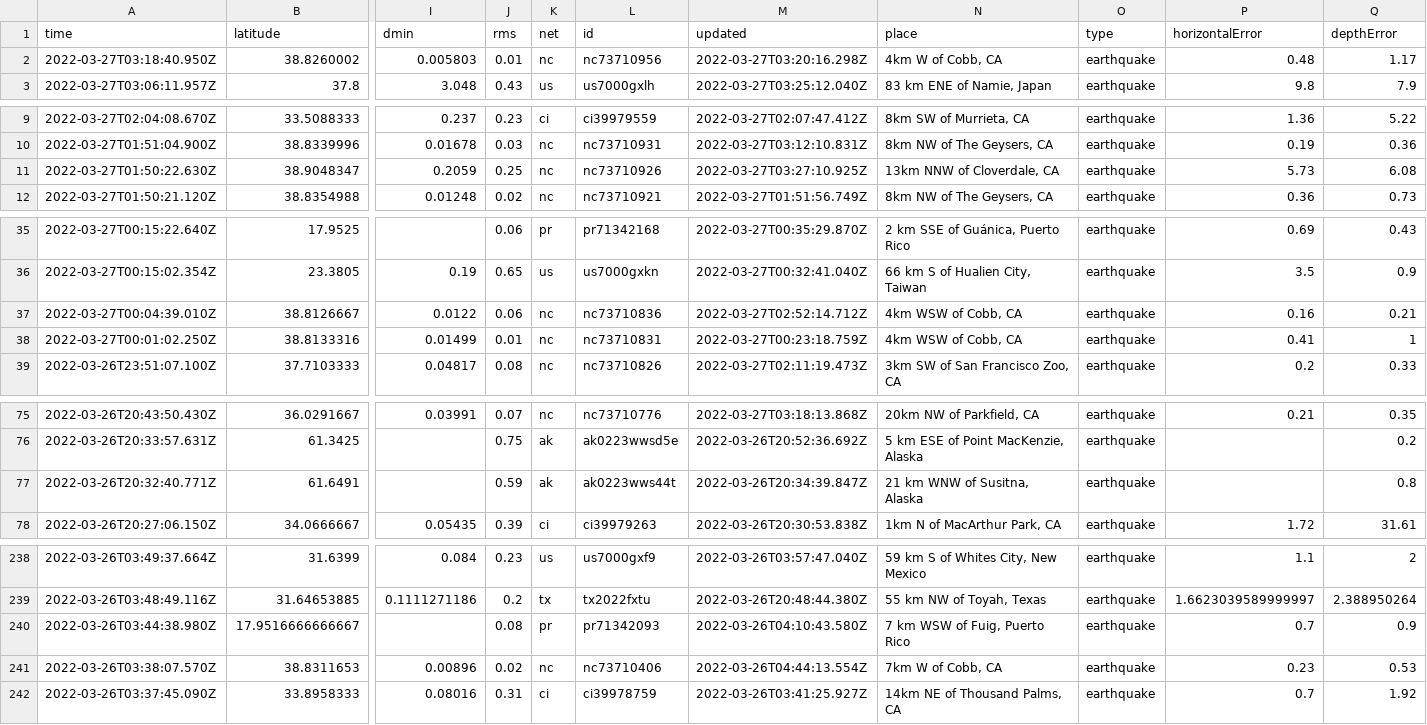
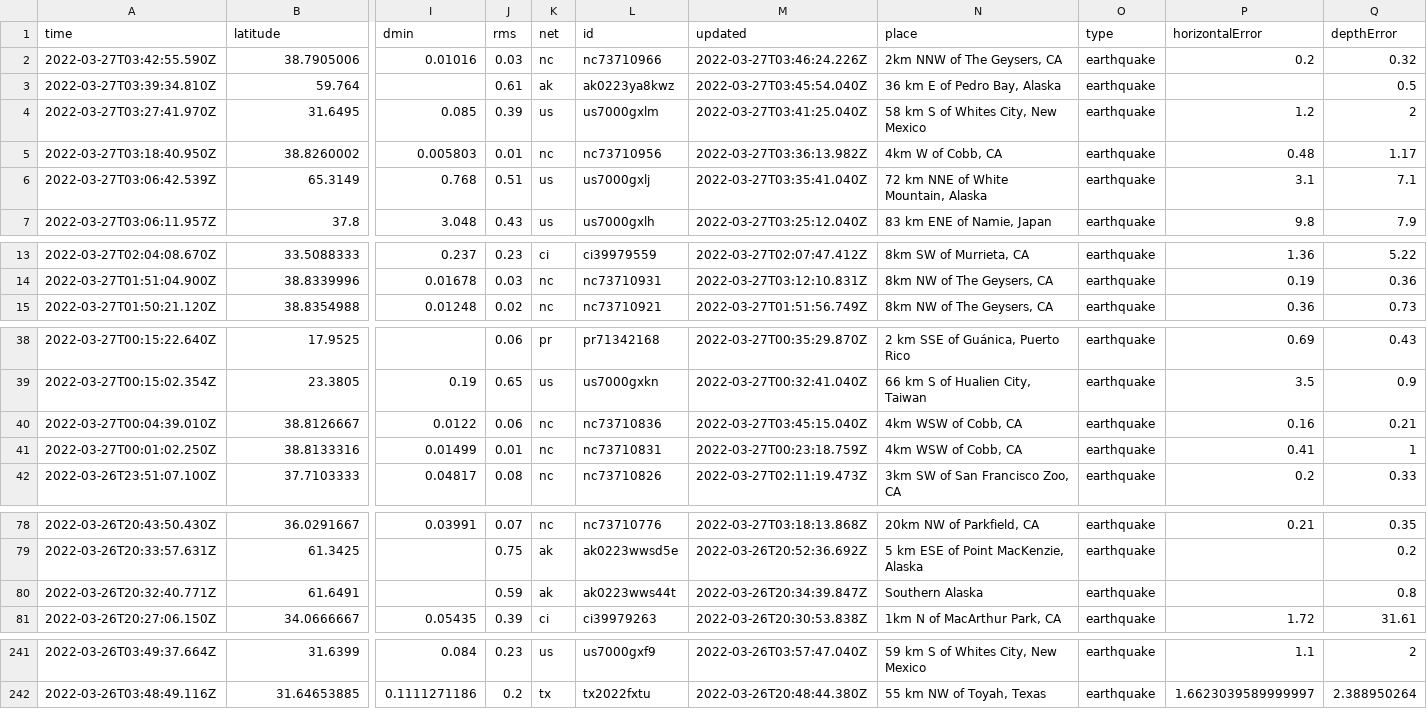
Before and after one commit to adriandgarcia/nicar2022_github_actions, a CSV file: usgs_current.csv, drawn as a sheet; only a part is shown, gaps mark what is left out; removed rows and columns are numbered as before the commit, all else as after; rows hold the shown columns only; the diff covers the shown part only; the diff names each change by its address in the sheet, - before the commit and + after, or states it on an @@ line.

```diff
--- a/usgs_current.csv
+++ b/usgs_current.csv
+row 2: 2022-03-27T03:42:55.590Z | 38.7905006 | 0.01016 | 0.03 | nc | nc73710966 | 2022-03-27T03:46:24.226Z | 2km NNW of The Geysers, CA | earthquake | 0.2 | 0.32
+row 3: 2022-03-27T03:39:34.810Z | 59.764 |  | 0.61 | ak | ak0223ya8kwz | 2022-03-27T03:45:54.040Z | 36 km E of Pedro Bay, Alaska | earthquake |  | 0.5
+row 4: 2022-03-27T03:27:41.970Z | 31.6495 | 0.085 | 0.39 | us | us7000gxlm | 2022-03-27T03:41:25.040Z | 58 km S of Whites City, New Mexico | earthquake | 1.2 | 2
-M5 (updated): 2022-03-27T03:20:16.298Z
+M5 (updated): 2022-03-27T03:36:13.982Z
+row 6: 2022-03-27T03:06:42.539Z | 65.3149 | 0.768 | 0.51 | us | us7000gxlj | 2022-03-27T03:35:41.040Z | 72 km NNE of White Mountain, Alaska | earthquake | 3.1 | 7.1
-row 11: 2022-03-27T01:50:22.630Z | 38.9048347 | 0.2059 | 0.25 | nc | nc73710926 | 2022-03-27T03:27:10.925Z | 13km NNW of Cloverdale, CA | earthquake | 5.73 | 6.08
-M40 (updated): 2022-03-27T02:52:14.712Z
+M40 (updated): 2022-03-27T03:45:15.040Z
-N80 (place): 21 km WNW of Susitna, Alaska
+N80 (place): Southern Alaska
-row 240: 2022-03-26T03:44:38.980Z | 17.9516666666667 |  | 0.08 | pr | pr71342093 | 2022-03-26T04:10:43.580Z | 7 km WSW of Fuig, Puerto Rico | earthquake | 0.7 | 0.9
-row 241: 2022-03-26T03:38:07.570Z | 38.8311653 | 0.00896 | 0.02 | nc | nc73710406 | 2022-03-26T04:44:13.554Z | 7km W of Cobb, CA | earthquake | 0.23 | 0.53
-row 242: 2022-03-26T03:37:45.090Z | 33.8958333 | 0.08016 | 0.31 | ci | ci39978759 | 2022-03-26T03:41:25.927Z | 14km NE of Thousand Palms, CA | earthquake | 0.7 | 1.92
```
Also changed, not shown: 1 edited cell elsewhere in this file, 1 other file.
